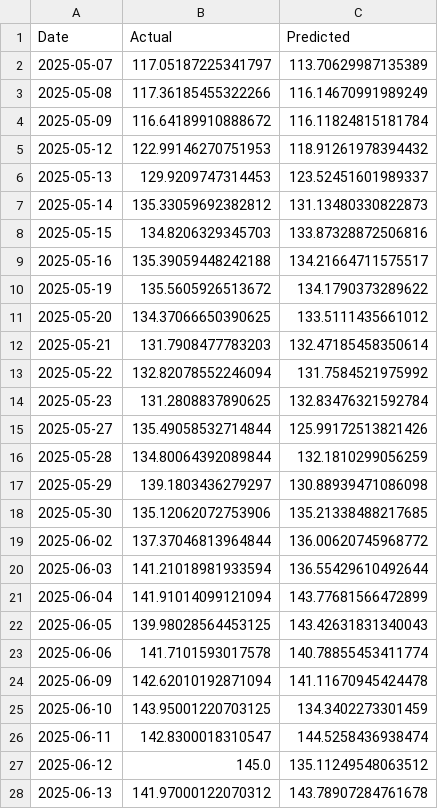
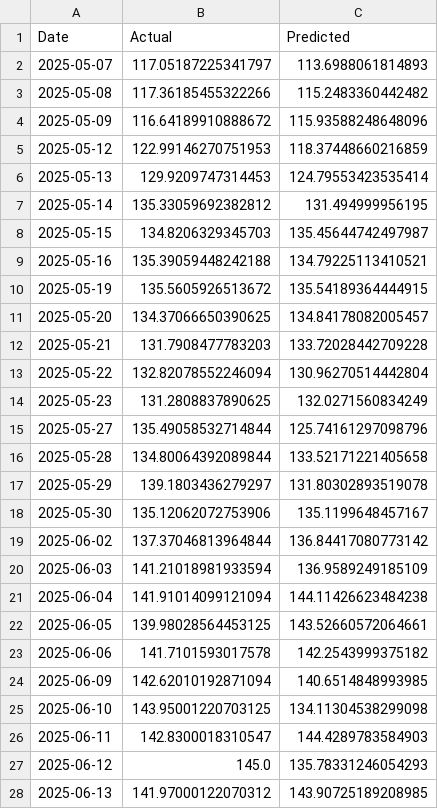
Before and after one commit to Danie8904/prueba_NVIDIA_yahoo_Finance, a CSV file: forecasts/nvda_forecast_20250619.csv, drawn as a sheet; only a part is shown; the diff covers the shown part only.

Commit message:
Actualización Resultados Random Forest

```diff
--- a/forecasts/nvda_forecast_20250619.csv
+++ b/forecasts/nvda_forecast_20250619.csv
@@ -1,28 +1,28 @@
 Date,Actual,Predicted
-2025-05-07,117.05187225341797,113.70629987135389
-2025-05-08,117.36185455322266,116.14670991989249
-2025-05-09,116.64189910888672,116.11824815181784
-2025-05-12,122.99146270751953,118.91261978394432
-2025-05-13,129.9209747314453,123.52451601989337
-2025-05-14,135.33059692382812,131.13480330822873
-2025-05-15,134.8206329345703,133.87328872506816
-2025-05-16,135.39059448242188,134.21664711575517
-2025-05-19,135.5605926513672,134.1790373289622
-2025-05-20,134.37066650390625,133.5111435661012
-2025-05-21,131.7908477783203,132.47185458350614
-2025-05-22,132.82078552246094,131.7584521975992
-2025-05-23,131.2808837890625,132.83476321592784
-2025-05-27,135.49058532714844,125.99172513821426
-2025-05-28,134.80064392089844,132.1810299056259
-2025-05-29,139.1803436279297,130.88939471086098
-2025-05-30,135.12062072753906,135.21338488217685
-2025-06-02,137.37046813964844,136.00620745968772
-2025-06-03,141.21018981933594,136.55429610492644
-2025-06-04,141.91014099121094,143.77681566472899
-2025-06-05,139.98028564453125,143.42631831340043
-2025-06-06,141.7101593017578,140.78855453411774
-2025-06-09,142.62010192871094,141.11670945424478
-2025-06-10,143.95001220703125,134.3402273301459
-2025-06-11,142.8300018310547,144.5258436938474
-2025-06-12,145.0,135.11249548063512
-2025-06-13,141.97000122070312,143.78907284761678
+2025-05-07,117.05187225341797,113.6988061814893
+2025-05-08,117.36185455322266,115.2483360442482
+2025-05-09,116.64189910888672,115.93588248648096
+2025-05-12,122.99146270751953,118.37448660216859
+2025-05-13,129.9209747314453,124.79553423535414
+2025-05-14,135.33059692382812,131.494999956195
+2025-05-15,134.8206329345703,135.45644742497987
+2025-05-16,135.39059448242188,134.79225113410521
+2025-05-19,135.5605926513672,135.54189364444915
+2025-05-20,134.37066650390625,134.84178082005457
+2025-05-21,131.7908477783203,133.72028442709228
+2025-05-22,132.82078552246094,130.96270514442804
+2025-05-23,131.2808837890625,132.0271560834249
+2025-05-27,135.49058532714844,125.74161297098796
+2025-05-28,134.80064392089844,133.52171221405658
+2025-05-29,139.1803436279297,131.80302893519078
+2025-05-30,135.12062072753906,135.1199648457167
+2025-06-02,137.37046813964844,136.84417080773142
+2025-06-03,141.21018981933594,136.9589249185109
+2025-06-04,141.91014099121094,144.11426623484238
+2025-06-05,139.98028564453125,143.52660572064661
+2025-06-06,141.7101593017578,142.2543999375182
+2025-06-09,142.62010192871094,140.6514848993985
+2025-06-10,143.95001220703125,134.11304538299098
+2025-06-11,142.8300018310547,144.4289783584903
+2025-06-12,145.0,135.78331246054293
+2025-06-13,141.97000122070312,143.90725189208985
```
Also changed, not shown: 3 edited cells elsewhere in this file, 32 other files.
